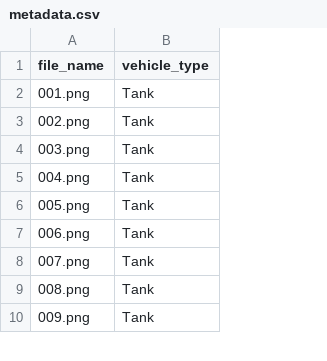
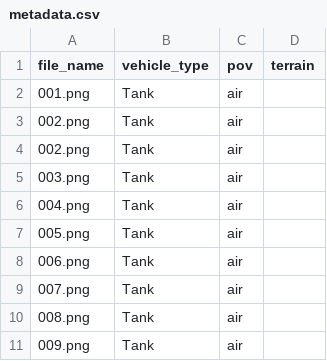
Before and after one commit to OCWC22/DefenseHackathonSatImage, a CSV file: train/metadata.csv, drawn as a sheet; only a part is shown; addresses are those after the commit; the diff names each change by its address in the sheet, - before the commit and + after, or states it on an @@ line.

Commit message:
added labelling

```diff
--- a/train/metadata.csv
+++ b/train/metadata.csv
+column C (pov), row 2: air; rows 4-11: all air
+column D (terrain), empty
+row 3: 002.png | Tank | air
```
